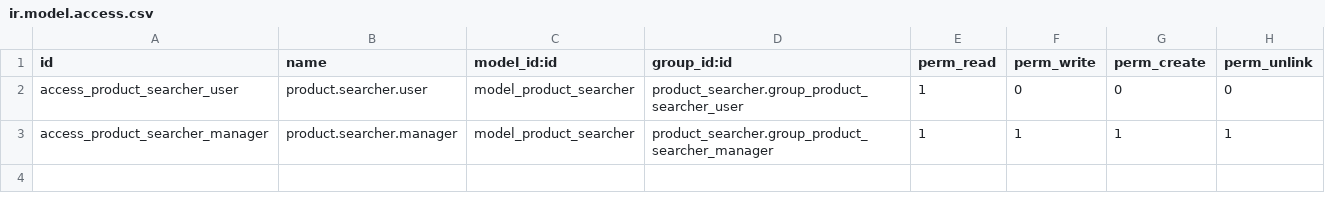
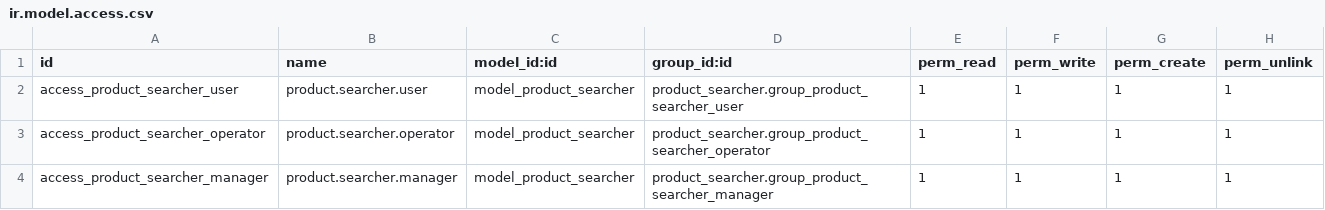
Before and after one commit to meigallodixital/odoo-product-searcher, a CSV file: product_searcher/security/ir.model.access.csv, drawn as a sheet.

Commit message:
Arreglados permisos

```diff
--- a/product_searcher/security/ir.model.access.csv
+++ b/product_searcher/security/ir.model.access.csv
@@ -1,3 +1,4 @@
 id,name,model_id:id,group_id:id,perm_read,perm_write,perm_create,perm_unlink
-access_product_searcher_user,product.searcher.user,model_product_searcher,product_searcher.group_product_searcher_user,1,0,0,0
+access_product_searcher_user,product.searcher.user,model_product_searcher,product_searcher.group_product_searcher_user,1,1,1,1
+access_product_searcher_operator,product.searcher.operator,model_product_searcher,product_searcher.group_product_searcher_operator,1,1,1,1
 access_product_searcher_manager,product.searcher.manager,model_product_searcher,product_searcher.group_product_searcher_manager,1,1,1,1
```
